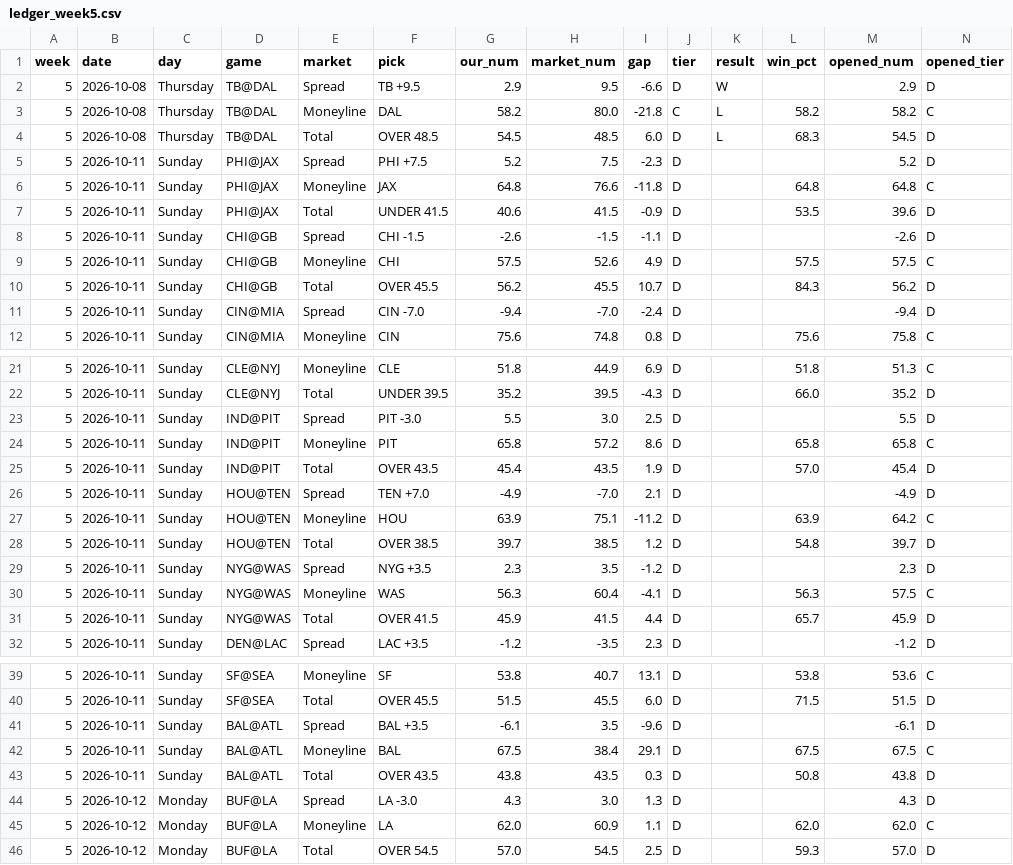
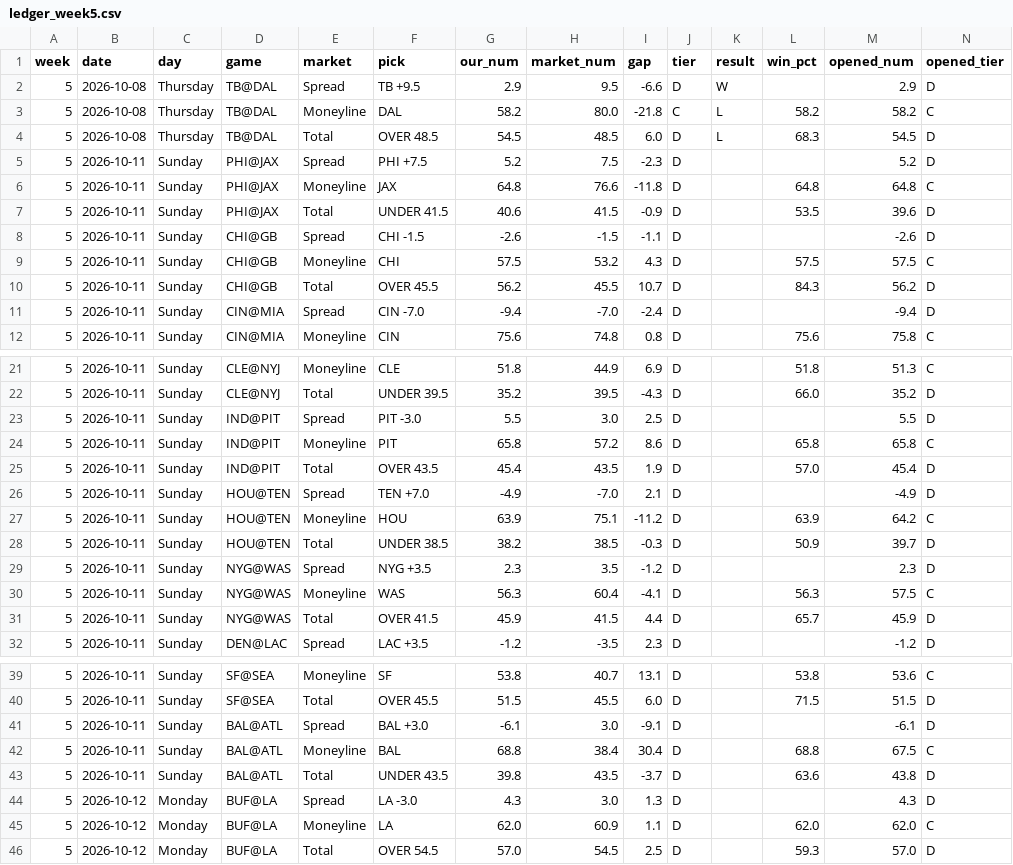
Before and after one commit to fourty2se7en/nfl-card, a CSV file: scripts/ledger_week5.csv, drawn as a sheet; only a part is shown, gaps mark what is left out.

```diff
--- a/scripts/ledger_week5.csv
+++ b/scripts/ledger_week5.csv
@@ -8,3 +8,3 @@ week,date,day,game,market,pick,our_num,market_num,gap,tier,result,win_pct,opened
 5,2026-10-11,Sunday,CHI@GB,Spread,CHI -1.5,-2.6,-1.5,-1.1,D,,,-2.6,D
-5,2026-10-11,Sunday,CHI@GB,Moneyline,CHI,57.5,52.6,4.9,D,,57.5,57.5,C
+5,2026-10-11,Sunday,CHI@GB,Moneyline,CHI,57.5,53.2,4.3,D,,57.5,57.5,C
 5,2026-10-11,Sunday,CHI@GB,Total,OVER 45.5,56.2,45.5,10.7,D,,84.3,56.2,D
@@ -27,3 +27,3 @@ week,date,day,game,market,pick,our_num,market_num,gap,tier,result,win_pct,opened
 5,2026-10-11,Sunday,HOU@TEN,Moneyline,HOU,63.9,75.1,-11.2,D,,63.9,64.2,C
-5,2026-10-11,Sunday,HOU@TEN,Total,OVER 38.5,39.7,38.5,1.2,D,,54.8,39.7,D
+5,2026-10-11,Sunday,HOU@TEN,Total,UNDER 38.5,38.2,38.5,-0.3,D,,50.9,39.7,D
 5,2026-10-11,Sunday,NYG@WAS,Spread,NYG +3.5,2.3,3.5,-1.2,D,,,2.3,D
@@ -40,5 +40,5 @@ week,date,day,game,market,pick,our_num,market_num,gap,tier,result,win_pct,opened
 5,2026-10-11,Sunday,SF@SEA,Total,OVER 45.5,51.5,45.5,6.0,D,,71.5,51.5,D
-5,2026-10-11,Sunday,BAL@ATL,Spread,BAL +3.5,-6.1,3.5,-9.6,D,,,-6.1,D
-5,2026-10-11,Sunday,BAL@ATL,Moneyline,BAL,67.5,38.4,29.1,D,,67.5,67.5,C
-5,2026-10-11,Sunday,BAL@ATL,Total,OVER 43.5,43.8,43.5,0.3,D,,50.8,43.8,D
+5,2026-10-11,Sunday,BAL@ATL,Spread,BAL +3.0,-6.1,3.0,-9.1,D,,,-6.1,D
+5,2026-10-11,Sunday,BAL@ATL,Moneyline,BAL,68.8,38.4,30.4,D,,68.8,67.5,C
+5,2026-10-11,Sunday,BAL@ATL,Total,UNDER 43.5,39.8,43.5,-3.7,D,,63.6,43.8,D
 5,2026-10-12,Monday,BUF@LA,Spread,LA -3.0,4.3,3.0,1.3,D,,,4.3,D
```
Also changed, not shown: scripts/ledger_history.csv, site/ledger_week5.csv, 4 other files.
